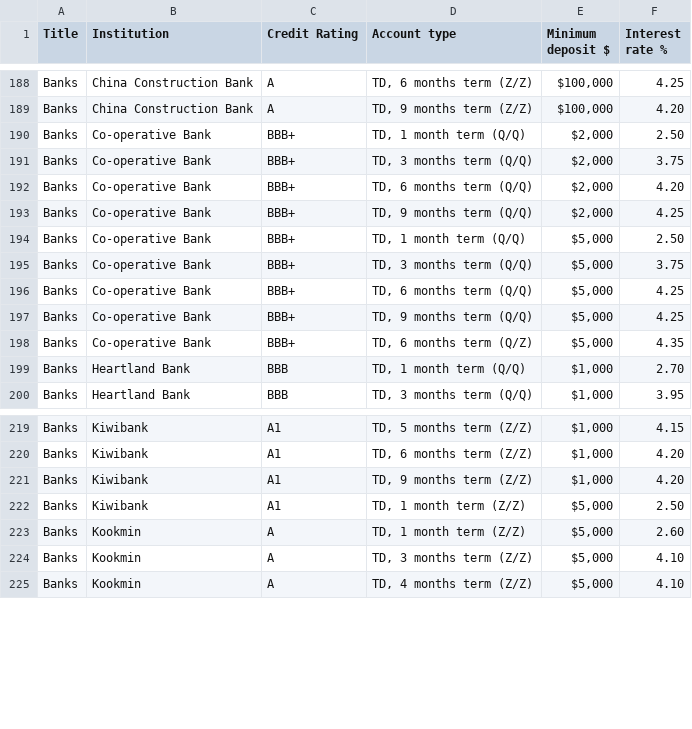
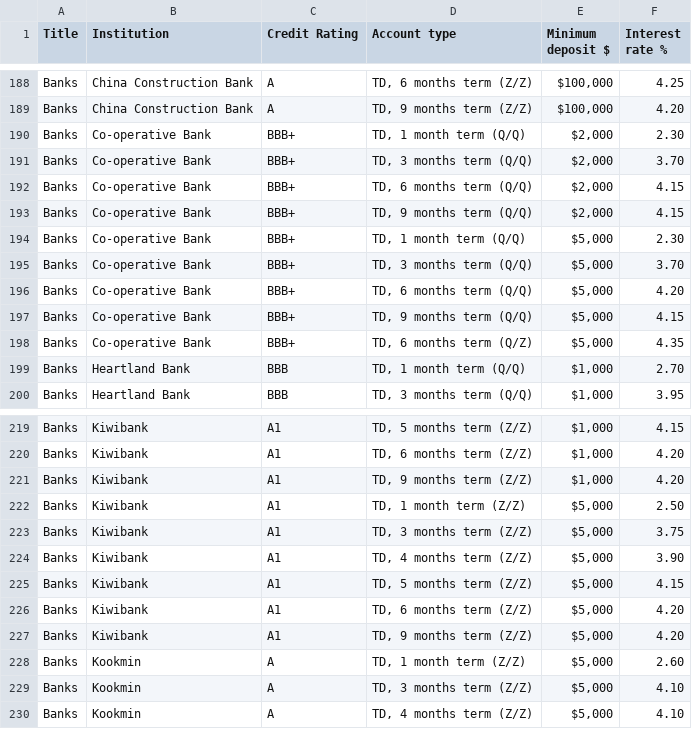
Before and after one commit to adriel/nz_interest, a CSV file: combined_interest_rates.csv, drawn as a sheet; only a part is shown, gaps mark what is left out.

Commit message:
Auto-commit: 2025-04-10 12:00:09 UTC (+0000)

```diff
--- a/combined_interest_rates.csv
+++ b/combined_interest_rates.csv
@@ -189,10 +189,10 @@ Banks,China Construction Bank,A,"TD, 6 months term (Z/Z)","$100,000",4.25
 Banks,China Construction Bank,A,"TD, 9 months term (Z/Z)","$100,000",4.20
-Banks,Co-operative Bank,BBB+,"TD, 1 month term (Q/Q)","$2,000",2.50
-Banks,Co-operative Bank,BBB+,"TD, 3 months term (Q/Q)","$2,000",3.75
-Banks,Co-operative Bank,BBB+,"TD, 6 months term (Q/Q)","$2,000",4.20
-Banks,Co-operative Bank,BBB+,"TD, 9 months term (Q/Q)","$2,000",4.25
-Banks,Co-operative Bank,BBB+,"TD, 1 month term (Q/Q)","$5,000",2.50
-Banks,Co-operative Bank,BBB+,"TD, 3 months term (Q/Q)","$5,000",3.75
-Banks,Co-operative Bank,BBB+,"TD, 6 months term (Q/Q)","$5,000",4.25
-Banks,Co-operative Bank,BBB+,"TD, 9 months term (Q/Q)","$5,000",4.25
+Banks,Co-operative Bank,BBB+,"TD, 1 month term (Q/Q)","$2,000",2.30
+Banks,Co-operative Bank,BBB+,"TD, 3 months term (Q/Q)","$2,000",3.70
+Banks,Co-operative Bank,BBB+,"TD, 6 months term (Q/Q)","$2,000",4.15
+Banks,Co-operative Bank,BBB+,"TD, 9 months term (Q/Q)","$2,000",4.15
+Banks,Co-operative Bank,BBB+,"TD, 1 month term (Q/Q)","$5,000",2.30
+Banks,Co-operative Bank,BBB+,"TD, 3 months term (Q/Q)","$5,000",3.70
+Banks,Co-operative Bank,BBB+,"TD, 6 months term (Q/Q)","$5,000",4.20
+Banks,Co-operative Bank,BBB+,"TD, 9 months term (Q/Q)","$5,000",4.15
 Banks,Co-operative Bank,BBB+,"TD, 6 months term (Q/Z)","$5,000",4.35
@@ -222,2 +222,7 @@ Banks,Kiwibank,A1,"TD, 9 months term (Z/Z)","$1,000",4.20
 Banks,Kiwibank,A1,"TD, 1 month term (Z/Z)","$5,000",2.50
+Banks,Kiwibank,A1,"TD, 3 months term (Z/Z)","$5,000",3.75
+Banks,Kiwibank,A1,"TD, 4 months term (Z/Z)","$5,000",3.90
+Banks,Kiwibank,A1,"TD, 5 months term (Z/Z)","$5,000",4.15
+Banks,Kiwibank,A1,"TD, 6 months term (Z/Z)","$5,000",4.20
+Banks,Kiwibank,A1,"TD, 9 months term (Z/Z)","$5,000",4.20
 Banks,Kookmin,A,"TD, 1 month term (Z/Z)","$5,000",2.60
```
